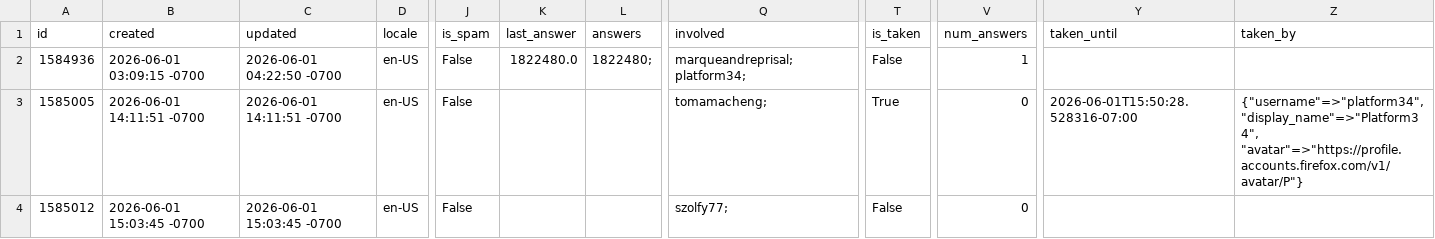
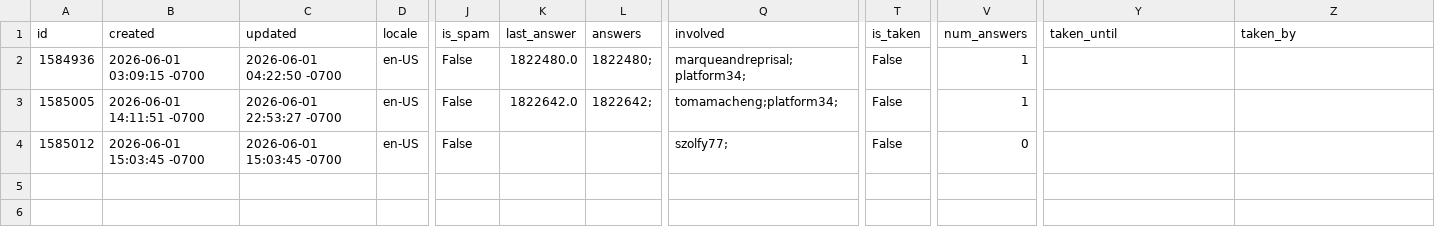
Before and after one commit to thunderbird/thunderbird-desktop-metrics-and-reports, a CSV file: CONCATENATED_FILES/ANDROID/2026-06-sumo-android-questions.csv, drawn as a sheet; only a part is shown, gaps mark what is left out; the diff names each change by its address in the sheet, - before the commit and + after, or states it on an @@ line.

```diff
--- a/CONCATENATED_FILES/ANDROID/2026-06-sumo-android-questions.csv
+++ b/CONCATENATED_FILES/ANDROID/2026-06-sumo-android-questions.csv
-C3 (updated): 2026-06-01 14:11:51 -0700
+C3 (updated): 2026-06-01 22:53:27 -0700
-K3 (last_answer): (empty)
+K3 (last_answer): 1822642.0
-L3 (answers): (empty)
+L3 (answers): 1822642;
-Q3 (involved): tomamacheng;
+Q3 (involved): tomamacheng;platform34;
-T3 (is_taken): True
+T3 (is_taken): False
-V3 (num_answers): 0
+V3 (num_answers): 1
-Y3 (taken_until): 2026-06-01T15:50:28.528316-07:00
+Y3 (taken_until): (empty)
-Z3 (taken_by): {"username"=>"platform34", "display_name"=>"Platform34", "avatar"=>"https://profile.accounts.firefox.com/v1/avatar/P"}
+Z3 (taken_by): (empty)
```
Also changed, not shown: CONCATENATED_FILES/ANDROID/2026-06-sumo-android-answers.csv.
